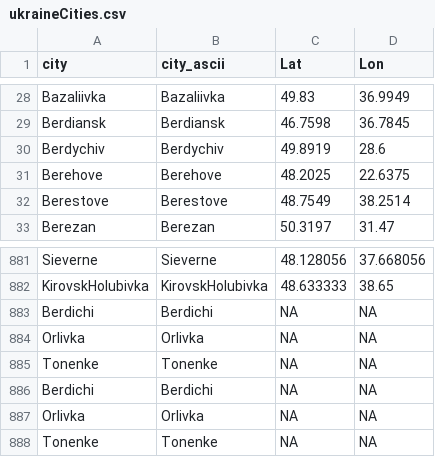
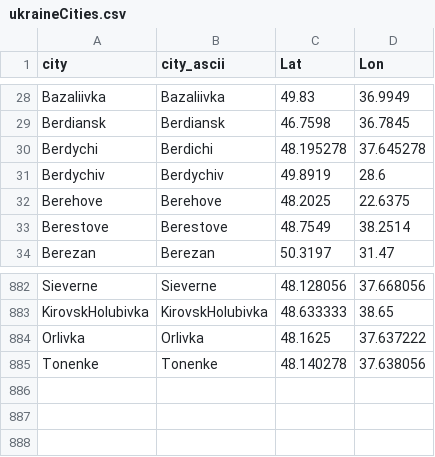
Before and after one commit to vi-enne/controlCitiesUkraine, a CSV file: ukraineCities.csv, drawn as a sheet; only a part is shown, gaps mark what is left out.

Commit message:
Update ukraineCities.csv

```diff
--- a/ukraineCities.csv
+++ b/ukraineCities.csv
@@ -29,2 +29,3 @@
 "Berdiansk","Berdiansk",46.7598,36.7845
+"Berdychi","Berdichi",48.195278,37.645278
 "Berdychiv","Berdychiv",49.8919,28.6
@@ -882,7 +883,3 @@
 "KirovskHolubivka","KirovskHolubivka",48.633333,38.65
-"Berdichi","Berdichi",NA,NA
-"Orlivka","Orlivka",NA,NA
-"Tonenke","Tonenke",NA,NA
-"Berdichi","Berdichi",NA,NA
-"Orlivka","Orlivka",NA,NA
-"Tonenke","Tonenke",NA,NA
+"Orlivka","Orlivka",48.1625,37.637222
+"Tonenke","Tonenke",48.140278,37.638056
```
